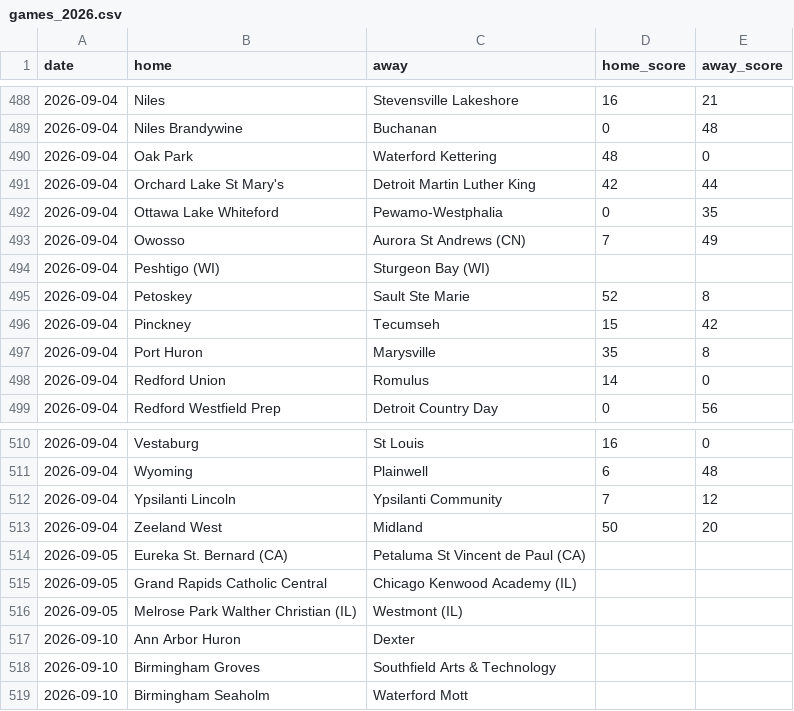
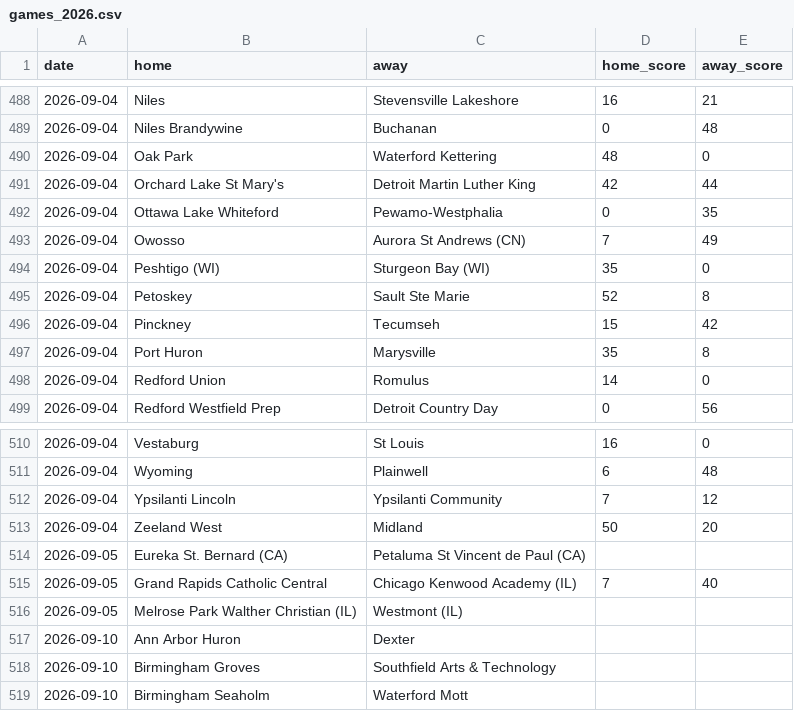
Before and after one commit to YutongHanOfficial/mi-football-predictor, a CSV file: games_2026.csv, drawn as a sheet; only a part is shown, gaps mark what is left out; the diff covers the shown part only.

```diff
--- a/games_2026.csv
+++ b/games_2026.csv
@@ -493,3 +493,3 @@ date,home,away,home_score,away_score
 2026-09-04,Owosso,Aurora St Andrews (CN),7,49
-2026-09-04,Peshtigo (WI),Sturgeon Bay (WI),,
+2026-09-04,Peshtigo (WI),Sturgeon Bay (WI),35,0
 2026-09-04,Petoskey,Sault Ste Marie,52,8
@@ -514,3 +514,3 @@ date,home,away,home_score,away_score
 2026-09-05,Eureka St. Bernard (CA),Petaluma St Vincent de Paul (CA),,
-2026-09-05,Grand Rapids Catholic Central,Chicago Kenwood Academy (IL),,
+2026-09-05,Grand Rapids Catholic Central,Chicago Kenwood Academy (IL),7,40
 2026-09-05,Melrose Park Walther Christian (IL),Westmont (IL),,
```
Also changed, not shown: 20 edited cells elsewhere in this file.
